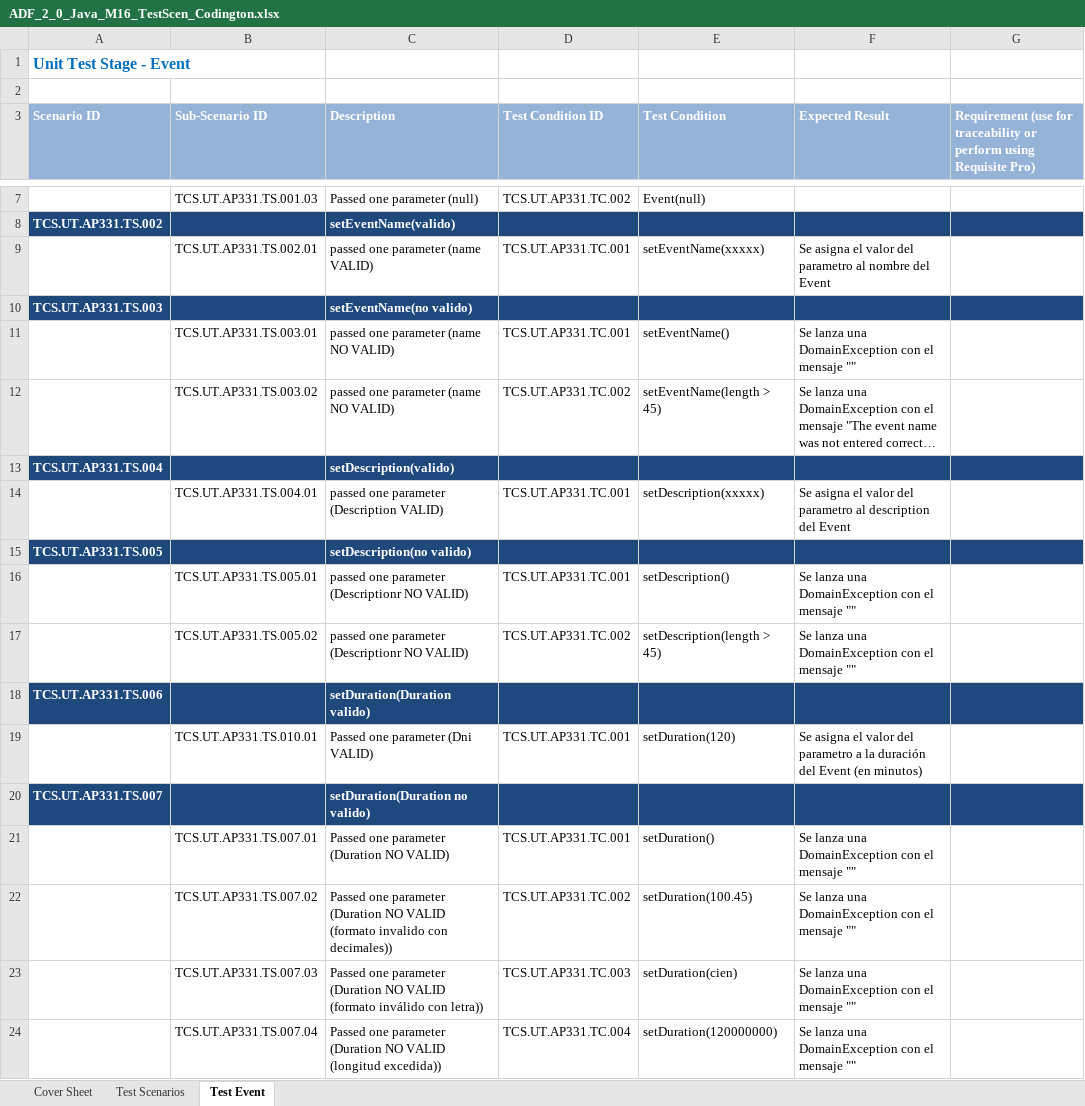
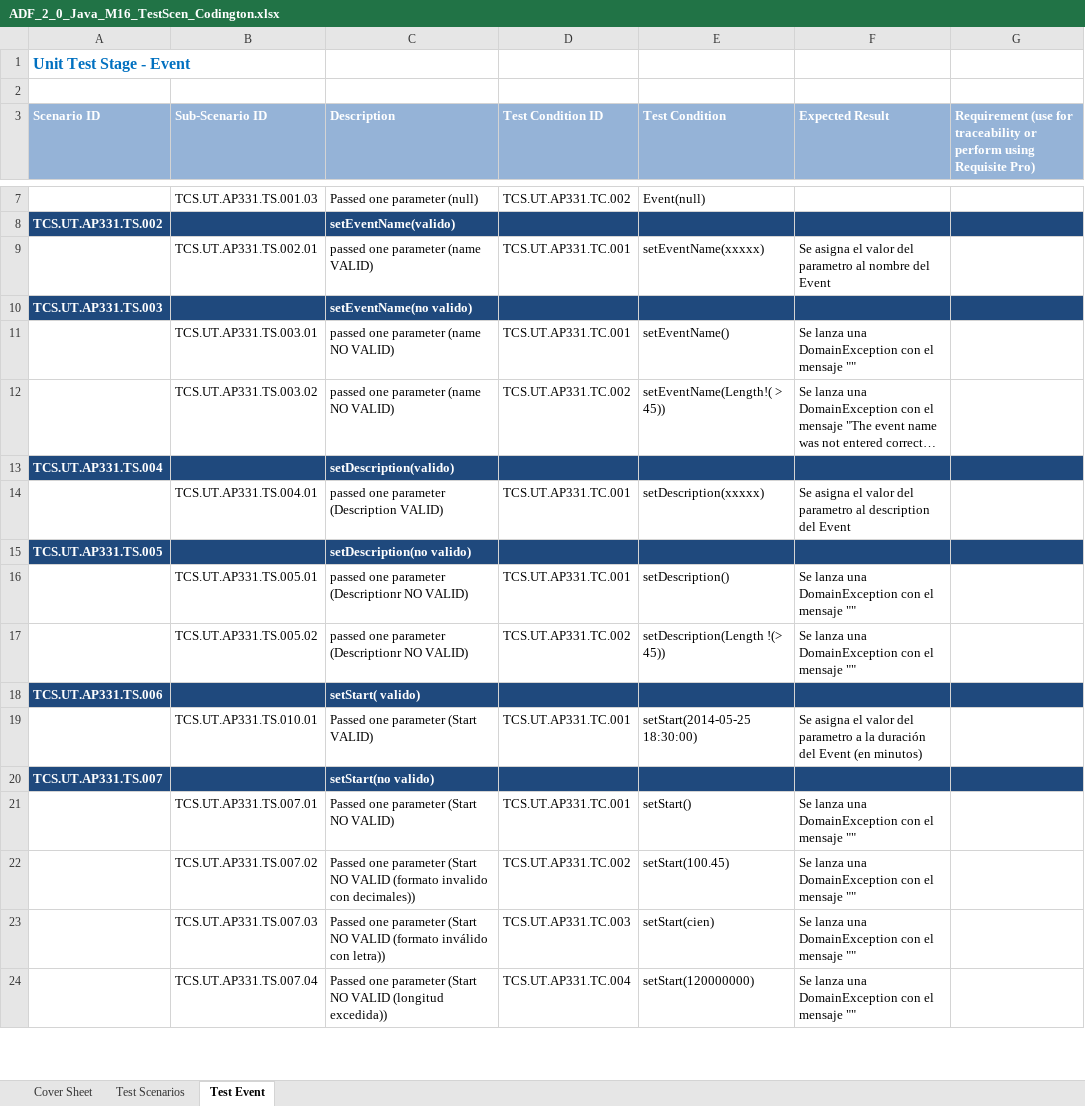
Before and after one commit to sergioCoritel/NewCodingtonWeb, an Excel workbook: NewCodingtonJavaCore/documents/ADF_2_0_Java_M16_TestScen_Codington.xlsx, sheet Test Event, drawn as a sheet; only a part is shown, gaps mark what is left out; long unchanged cells end in …; values as stored, in another font and other column widths than the file's, no borders; the diff covers the shown part only; the diff names each change by its address in the sheet, - before the commit and + after, or states it on an @@ line.

Commit message:
Documents

```diff
--- a/NewCodingtonJavaCore/documents/ADF_2_0_Java_M16_TestScen_Codington.xlsx (sheet Test Event)
+++ b/NewCodingtonJavaCore/documents/ADF_2_0_Java_M16_TestScen_Codington.xlsx (sheet Test Event)
-E12 (Test Condition): setEventName(length > 45)
+E12 (Test Condition): setEventName(Length!( > 45))
-E17 (Test Condition): setDescription(length > 45)
+E17 (Test Condition): setDescription(Length !(> 45))
-C18 (Description): setDuration(Duration valido)
+C18 (Description): setStart( valido)
-C19 (Description): Passed one parameter (Dni VALID)
+C19 (Description): Passed one parameter (Start VALID)
-E19 (Test Condition): setDuration(120)
+E19 (Test Condition): setStart(2014-05-25 18:30:00)
-C20 (Description): setDuration(Duration no valido)
+C20 (Description): setStart(no valido)
-C21 (Description): Passed one parameter (Duration NO VALID)
+C21 (Description): Passed one parameter (Start NO VALID)
-E21 (Test Condition): setDuration()
+E21 (Test Condition): setStart()
-C22 (Description): …one parameter (Duration NO VALID…
+C22 (Description): …one parameter (Start NO VALID…
-E22 (Test Condition): setDuration(100.45)
+E22 (Test Condition): setStart(100.45)
-C23 (Description): …one parameter (Duration NO VALID…
+C23 (Description): …one parameter (Start NO VALID…
-E23 (Test Condition): setDuration(cien)
+E23 (Test Condition): setStart(cien)
-C24 (Description): …one parameter (Duration NO VALID…
+C24 (Description): …one parameter (Start NO VALID…
-E24 (Test Condition): setDuration(120000000)
+E24 (Test Condition): setStart(120000000)
```
Also changed, not shown: 7 added rows and 13 edited cells elsewhere in this sheet, sheet Test Scenarios.
